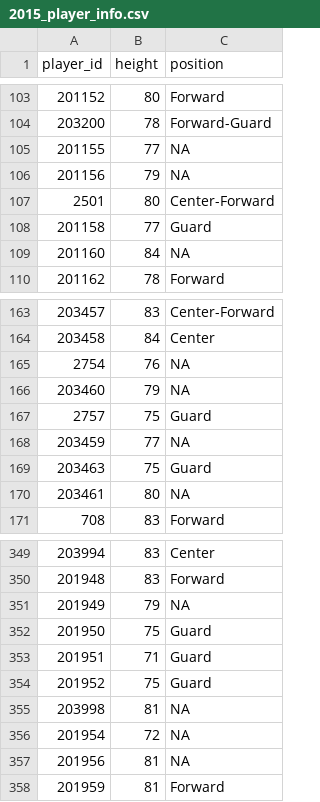
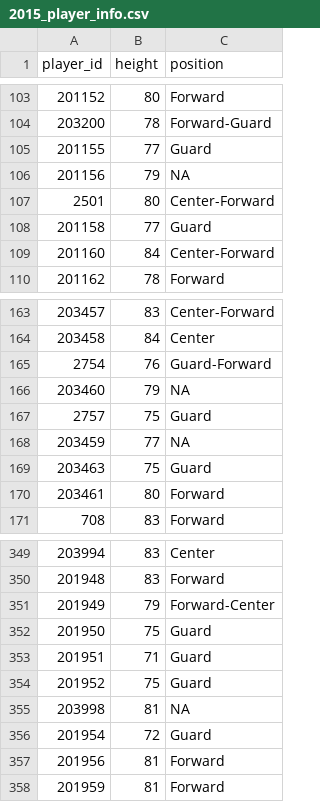
Before and after one commit to RyleeBuchert/NBA-Open-Shot-Project, a CSV file: 2015_player_info.csv, drawn as a sheet; only a part is shown, gaps mark what is left out; the diff covers the shown part only.

Commit message:
Adding tabbed tables and players section

```diff
--- a/2015_player_info.csv
+++ b/2015_player_info.csv
@@ -104,3 +104,3 @@ player_id,height,position
 203200,78,Forward-Guard
-201155,77,NA
+201155,77,Guard
 201156,79,NA
@@ -108,3 +108,3 @@ player_id,height,position
 201158,77,Guard
-201160,84,NA
+201160,84,Center-Forward
 201162,78,Forward
@@ -164,3 +164,3 @@ player_id,height,position
 203458,84,Center
-2754,76,NA
+2754,76,Guard-Forward
 203460,79,NA
@@ -169,3 +169,3 @@ player_id,height,position
 203463,75,Guard
-203461,80,NA
+203461,80,Forward
 708,83,Forward
@@ -350,3 +350,3 @@ player_id,height,position
 201948,83,Forward
-201949,79,NA
+201949,79,Forward-Center
 201950,75,Guard
@@ -355,4 +355,4 @@ player_id,height,position
 203998,81,NA
-201954,72,NA
-201956,81,NA
+201954,72,Guard
+201956,81,Forward
 201959,81,Forward
```
Also changed, not shown: 11 edited cells elsewhere in this file, 3 other files.
